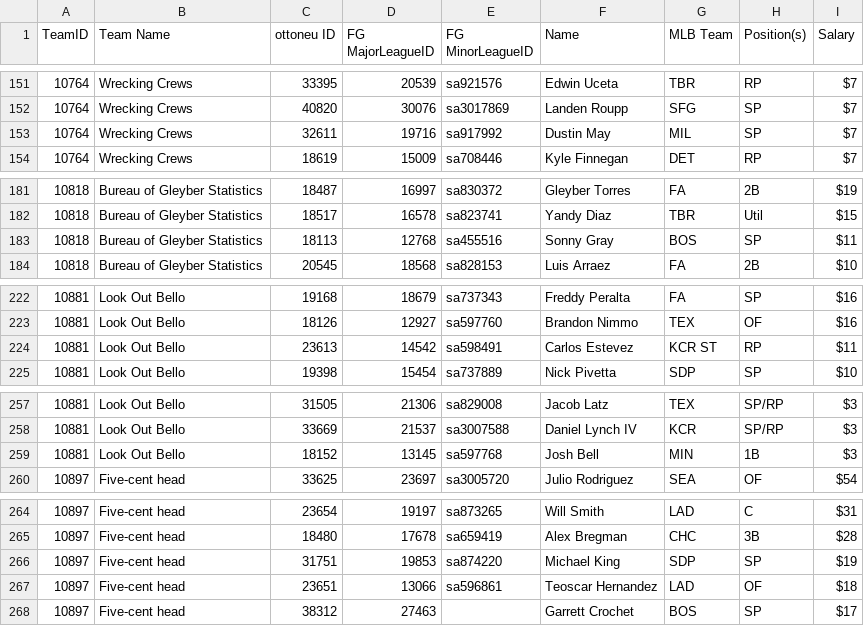
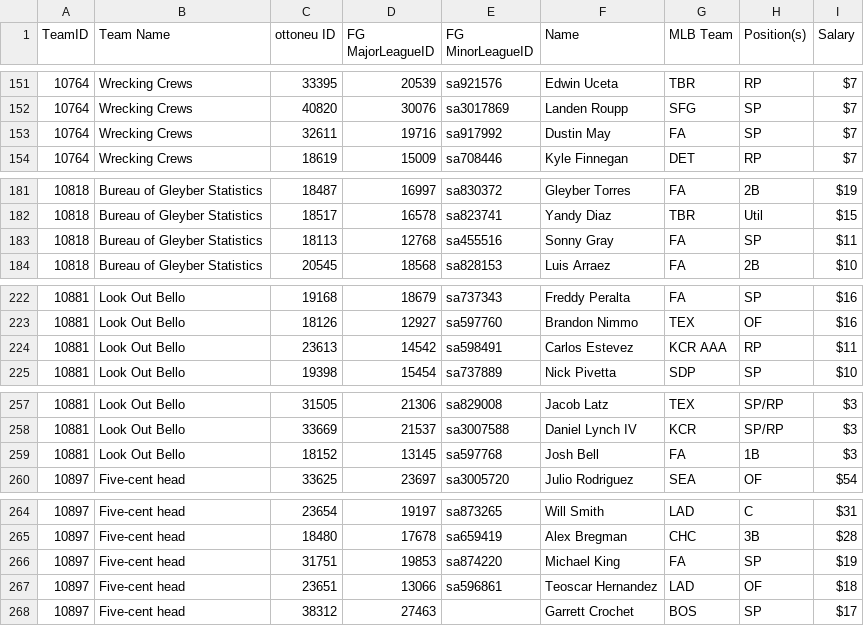
Before and after one commit to bkamisar/OttoneuAI, a CSV file: data/roster.csv, drawn as a sheet; only a part is shown, gaps mark what is left out; the diff covers the shown part only.

Commit message:
Auto-update roster 2026-10-31

```diff
--- a/data/roster.csv
+++ b/data/roster.csv
@@ -152,3 +152,3 @@ TeamID,"Team Name","ottoneu ID","FG MajorLeagueID","FG MinorLeagueID",Name,"MLB
 10764,"Wrecking Crews",40820,30076,sa3017869,"Landen Roupp",SFG,SP,$7
-10764,"Wrecking Crews",32611,19716,sa917992,"Dustin May",MIL,SP,$7
+10764,"Wrecking Crews",32611,19716,sa917992,"Dustin May",FA,SP,$7
 10764,"Wrecking Crews",18619,15009,sa708446,"Kyle Finnegan",DET,RP,$7
@@ -182,3 +182,3 @@ TeamID,"Team Name","ottoneu ID","FG MajorLeagueID","FG MinorLeagueID",Name,"MLB
 10818,"Bureau of Gleyber Statistics",18517,16578,sa823741,"Yandy Diaz",TBR,Util,$15
-10818,"Bureau of Gleyber Statistics",18113,12768,sa455516,"Sonny Gray",BOS,SP,$11
+10818,"Bureau of Gleyber Statistics",18113,12768,sa455516,"Sonny Gray",FA,SP,$11
 10818,"Bureau of Gleyber Statistics",20545,18568,sa828153,"Luis Arraez",FA,2B,$10
@@ -223,3 +223,3 @@ TeamID,"Team Name","ottoneu ID","FG MajorLeagueID","FG MinorLeagueID",Name,"MLB
 10881,"Look Out Bello",18126,12927,sa597760,"Brandon Nimmo",TEX,OF,$16
-10881,"Look Out Bello",23613,14542,sa598491,"Carlos Estevez","KCR ST",RP,$11
+10881,"Look Out Bello",23613,14542,sa598491,"Carlos Estevez","KCR AAA",RP,$11
 10881,"Look Out Bello",19398,15454,sa737889,"Nick Pivetta",SDP,SP,$10
@@ -258,3 +258,3 @@ TeamID,"Team Name","ottoneu ID","FG MajorLeagueID","FG MinorLeagueID",Name,"MLB
 10881,"Look Out Bello",33669,21537,sa3007588,"Daniel Lynch IV",KCR,SP/RP,$3
-10881,"Look Out Bello",18152,13145,sa597768,"Josh Bell",MIN,1B,$3
+10881,"Look Out Bello",18152,13145,sa597768,"Josh Bell",FA,1B,$3
 10897,"Five-cent head",33625,23697,sa3005720,"Julio Rodriguez",SEA,OF,$54
@@ -265,3 +265,3 @@ TeamID,"Team Name","ottoneu ID","FG MajorLeagueID","FG MinorLeagueID",Name,"MLB
 10897,"Five-cent head",18480,17678,sa659419,"Alex Bregman",CHC,3B,$28
-10897,"Five-cent head",31751,19853,sa874220,"Michael King",SDP,SP,$19
+10897,"Five-cent head",31751,19853,sa874220,"Michael King",FA,SP,$19
 10897,"Five-cent head",23651,13066,sa596861,"Teoscar Hernandez",LAD,OF,$18
```
Also changed, not shown: 1 edited cell elsewhere in this file.
